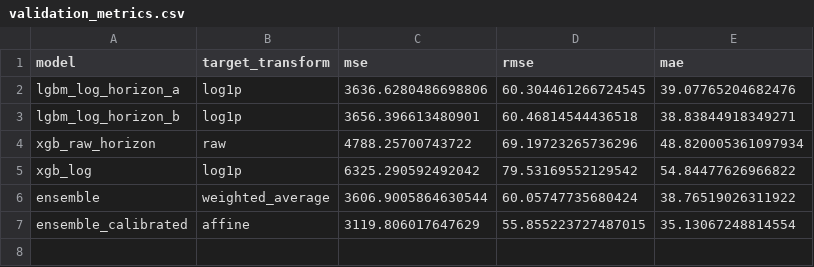
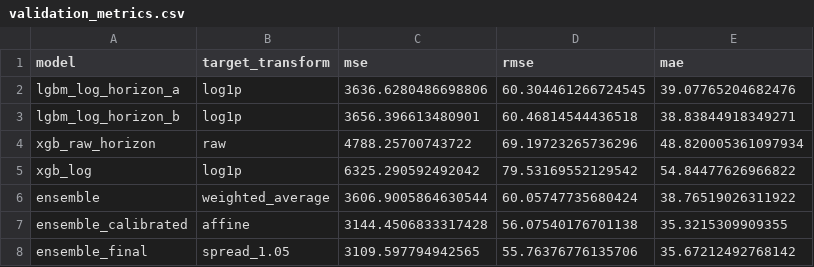
Before and after one commit to floatingmist828-eng/bike_rental_prediction_project, a CSV file: outputs/validation_metrics.csv, drawn as a sheet.

```diff
--- a/outputs/validation_metrics.csv
+++ b/outputs/validation_metrics.csv
@@ -6,2 +6,3 @@ xgb_log,log1p,6325.290592492042,79.53169552129542,54.84477626966822
 ensemble,weighted_average,3606.9005864630544,60.05747735680424,38.76519026311922
-ensemble_calibrated,affine,3119.806017647629,55.855223727487015,35.13067248814554
+ensemble_calibrated,affine,3144.4506833317428,56.07540176701138,35.3215309909355
+ensemble_final,spread_1.05,3109.597794942565,55.76376776135706,35.67212492768142
```
Also changed, not shown: outputs/submission.csv, 5 other files.
